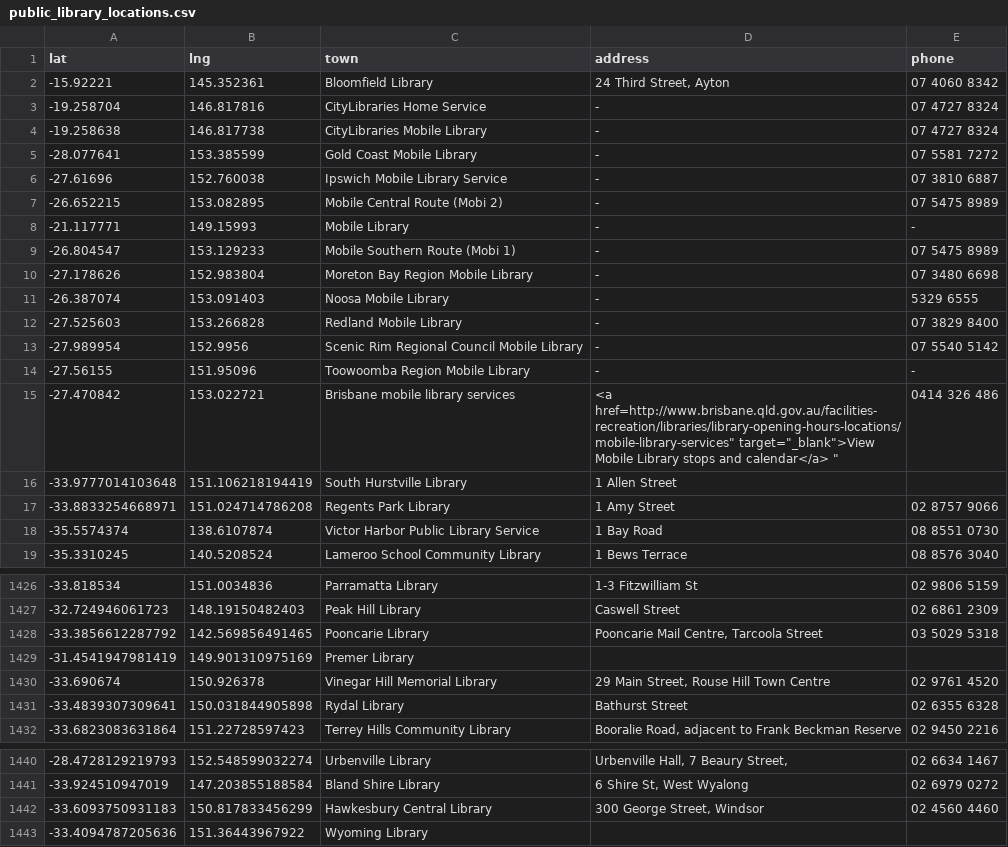
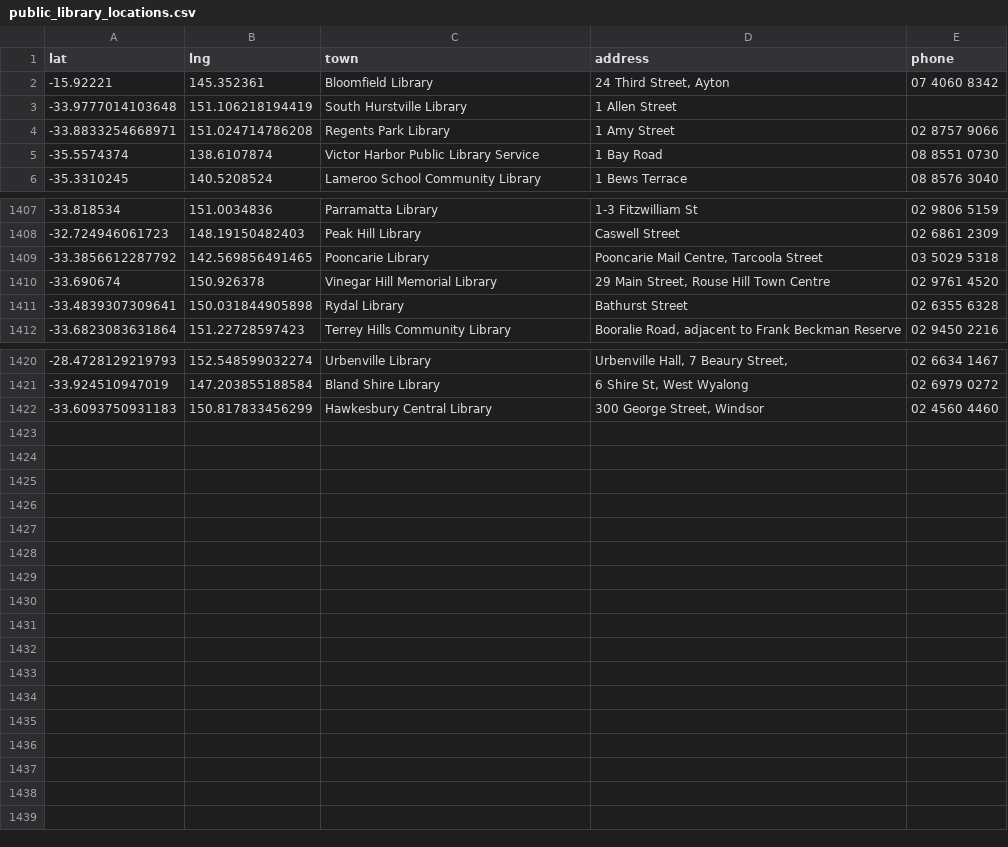
Before and after one commit to hughrun/public_library_map, a CSV file: website/data/public_library_locations.csv, drawn as a sheet; only a part is shown, gaps mark what is left out; the diff covers the shown part only; the diff names each change by its address in the sheet, - before the commit and + after, or states it on an @@ line.

Commit message:
remove non-existent branches

```diff
--- a/website/data/public_library_locations.csv
+++ b/website/data/public_library_locations.csv
-row 3: -19.258704 | 146.817816 | CityLibraries Home Service | - | 07 4727 8324
-row 4: -19.258638 | 146.817738 | CityLibraries Mobile Library | - | 07 4727 8324
-row 5: -28.077641 | 153.385599 | Gold Coast Mobile Library | - | 07 5581 7272
-row 6: -27.61696 | 152.760038 | Ipswich Mobile Library Service | - | 07 3810 6887
-row 7: -26.652215 | 153.082895 | Mobile Central Route (Mobi 2) | - | 07 5475 8989
-row 8: -21.117771 | 149.15993 | Mobile Library | - | -
-row 9: -26.804547 | 153.129233 | Mobile Southern Route (Mobi 1) | - | 07 5475 8989
-row 10: -27.178626 | 152.983804 | Moreton Bay Region Mobile Library | - | 07 3480 6698
-row 11: -26.387074 | 153.091403 | Noosa Mobile Library | - | 5329 6555
-row 12: -27.525603 | 153.266828 | Redland Mobile Library | - | 07 3829 8400
-row 13: -27.989954 | 152.9956 | Scenic Rim Regional Council Mobile Library | - | 07 5540 5142
-row 14: -27.56155 | 151.95096 | Toowoomba Region Mobile Library | - | -
-row 15: -27.470842 | 153.022721 | Brisbane mobile library services | <a href=http://www.brisbane.qld.gov.au/facilities-recreation/libraries/library-opening-hours-locations/mobile-library-services" target="_blank">View Mobile Library stops and calendar</a> " | 0414 326 486
-row 1429: -31.4541947981419 | 149.901310975169 | Premer Library
-row 1443: -33.4094787205636 | 151.36443967922 | Wyoming Library
```
Also changed, not shown: 6 removed rows elsewhere in this file.
